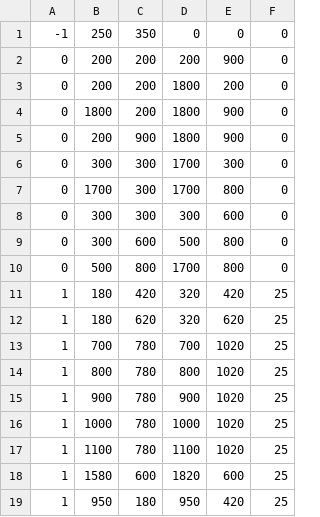
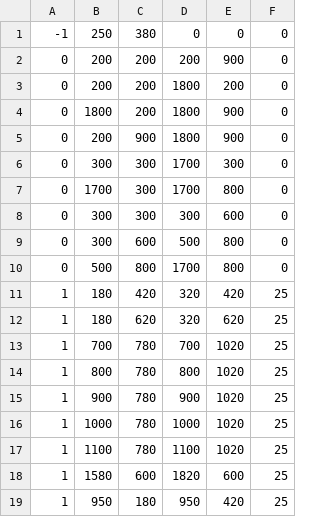
Before and after one commit to ATantalizedLion/gym-CarAI, a CSV file: gym_carai/envs/resources/roundedSquareTrackTighter.csv, drawn as a sheet.

```diff
--- a/gym_carai/envs/resources/roundedSquareTrackTighter.csv
+++ b/gym_carai/envs/resources/roundedSquareTrackTighter.csv
@@ -1,2 +1,2 @@
--1, 250, 350, 0, 0, 0
+-1, 250, 380, 0, 0, 0
 0, 200, 200, 200, 900, 0
```
Also changed, not shown: 10 other files.
